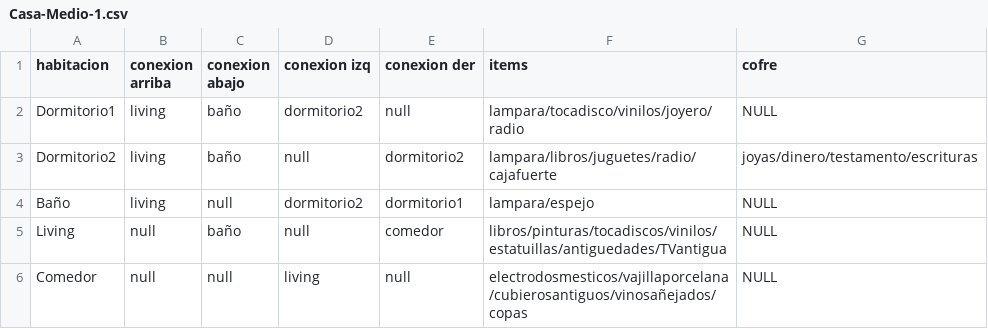
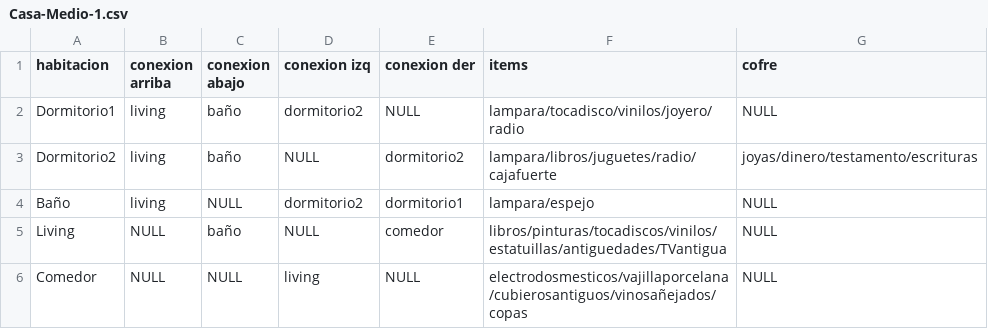
Before and after one commit to SaikooBlvckk/Bad-Ending, a CSV file: Casas/Casa-Medio-1.csv, drawn as a sheet.

```diff
--- a/Casas/Casa-Medio-1.csv
+++ b/Casas/Casa-Medio-1.csv
@@ -1,6 +1,6 @@
 habitacion,conexion arriba,conexion abajo,conexion izq,conexion der, items, cofre
-Dormitorio1,living,baño,dormitorio2,null, lampara/tocadisco/vinilos/joyero/radio,NULL
-Dormitorio2,living,baño,null,dormitorio2, lampara/libros/juguetes/radio/cajafuerte,joyas/dinero/testamento/escrituras
-Baño,living,null,dormitorio2,dormitorio1, lampara/espejo,NULL
-Living,null,baño,null,comedor, libros/pinturas/tocadiscos/vinilos/estatuillas/antiguedades/TVantigua ,NULL
-Comedor,null,null,living,null, electrodosmesticos/vajillaporcelana/cubierosantiguos/vinosañejados/copas,NULL
+Dormitorio1,living,baño,dormitorio2,NULL, lampara/tocadisco/vinilos/joyero/radio,NULL
+Dormitorio2,living,baño,NULL,dormitorio2, lampara/libros/juguetes/radio/cajafuerte,joyas/dinero/testamento/escrituras
+Baño,living,NULL,dormitorio2,dormitorio1, lampara/espejo,NULL
+Living,NULL,baño,NULL,comedor, libros/pinturas/tocadiscos/vinilos/estatuillas/antiguedades/TVantigua ,NULL
+Comedor,NULL,NULL,living,NULL, electrodosmesticos/vajillaporcelana/cubierosantiguos/vinosañejados/copas,NULL
```
Also changed, not shown: Casas/Casa-Dificil-1.csv, Casas/Casa-Facil-1.csv, 2 other files.
